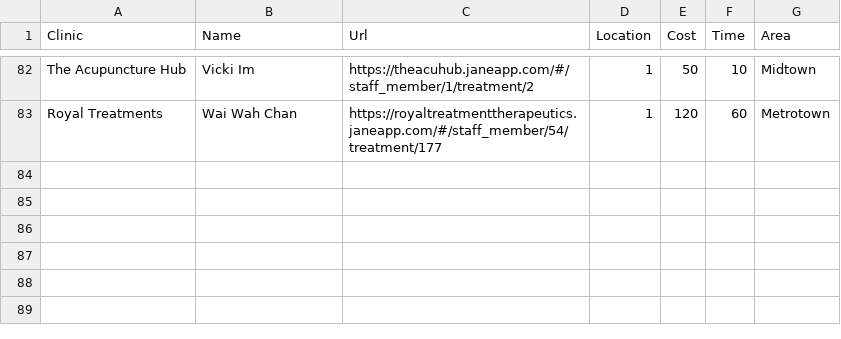
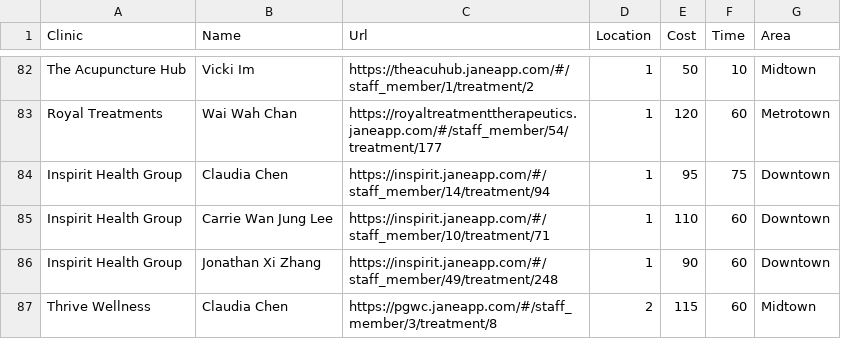
Before and after one commit to mattyking/getTCM, a CSV file: jane_url.csv, drawn as a sheet; only a part is shown, gaps mark what is left out; the diff names each change by its address in the sheet, - before the commit and + after, or states it on an @@ line.

Commit message:
Added Claudia Chen to the list of practitioners.

```diff
--- a/jane_url.csv
+++ b/jane_url.csv
+row 84: Inspirit Health Group | Claudia Chen | https://inspirit.janeapp.com/#/staff_member/14/treatment/94 | 1 | 95 | 75 | Downtown
+row 85: Inspirit Health Group | Carrie Wan Jung Lee | https://inspirit.janeapp.com/#/staff_member/10/treatment/71 | 1 | 110 | 60 | Downtown
+row 86: Inspirit Health Group | Jonathan Xi Zhang | https://inspirit.janeapp.com/#/staff_member/49/treatment/248 | 1 | 90 | 60 | Downtown
+row 87: Thrive Wellness | Claudia Chen | https://pgwc.janeapp.com/#/staff_member/3/treatment/8 | 2 | 115 | 60 | Midtown
```
